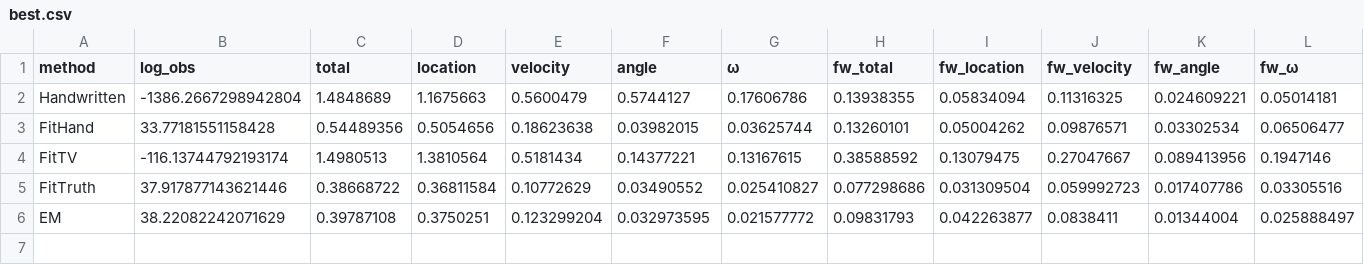
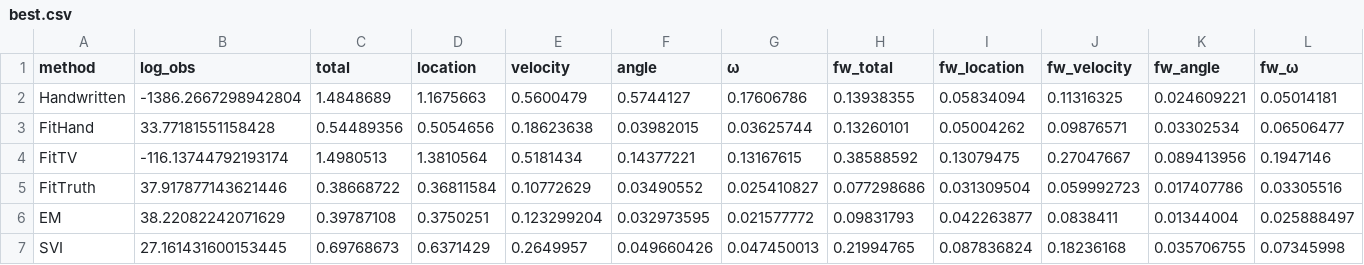
Before and after one commit to MrVPlusOne/STEADY, a CSV file: reports/comparisons/hovercraft/best.csv, drawn as a sheet; the diff names each change by its address in the sheet, - before the commit and + after, or states it on an @@ line.

```diff
--- a/reports/comparisons/hovercraft/best.csv
+++ b/reports/comparisons/hovercraft/best.csv
+row 7: SVI | 27.161431600153445 | 0.69768673 | 0.6371429 | 0.2649957 | 0.049660426 | 0.047450013 | 0.21994765 | 0.087836824 | 0.18236168 | 0.035706755 | 0.07345998
```
Also changed, not shown: reports/comparisons/alpha_truck/average.csv, reports/comparisons/hovercraft/average.csv, 41 other files.
